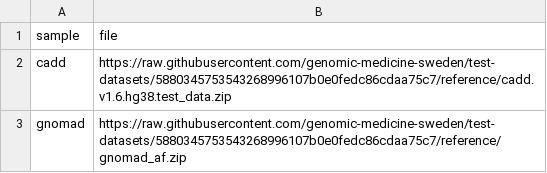
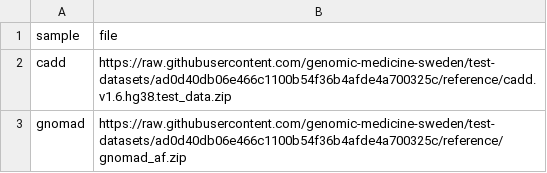
Before and after one commit to genomic-medicine-sweden/nallo, a CSV file: assets/echtvar_snv_databases.csv, drawn as a sheet.

Commit message:
Fix most of tests and stuff

```diff
--- a/assets/echtvar_snv_databases.csv
+++ b/assets/echtvar_snv_databases.csv
@@ -1,3 +1,3 @@
 sample,file
-cadd,https://raw.githubusercontent.com/genomic-medicine-sweden/test-datasets/5880345753543268996107b0e0fedc86cdaa75c7/reference/cadd.v1.6.hg38.test_data.zip
-gnomad,https://raw.githubusercontent.com/genomic-medicine-sweden/test-datasets/5880345753543268996107b0e0fedc86cdaa75c7/reference/gnomad_af.zip
+cadd,https://raw.githubusercontent.com/genomic-medicine-sweden/test-datasets/ad0d40db06e466c1100b54f36b4afde4a700325c/reference/cadd.v1.6.hg38.test_data.zip
+gnomad,https://raw.githubusercontent.com/genomic-medicine-sweden/test-datasets/ad0d40db06e466c1100b54f36b4afde4a700325c/reference/gnomad_af.zip
```
Also changed, not shown: assets/samplesheet.csv, assets/samplesheet_multisample_bam.csv, 31 other files.
